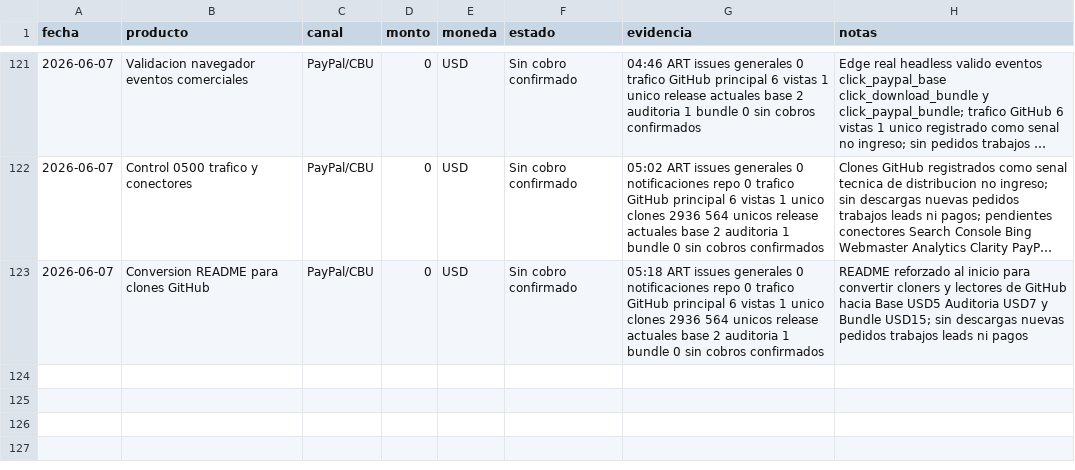
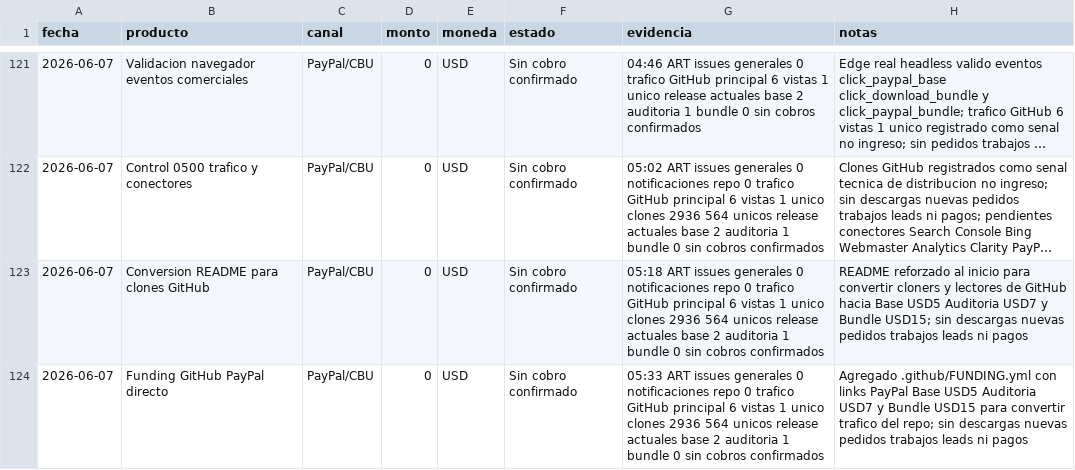
Before and after one commit to bozicovichsantiago20-oss/kit-vendedor-express, a CSV file: operacion/registro-cobros.csv, drawn as a sheet; only a part is shown, gaps mark what is left out; long unchanged cells end in ….

Commit message:
Add GitHub funding purchase links

```diff
--- a/operacion/registro-cobros.csv
+++ b/operacion/registro-cobros.csv
@@ -123 +123,2 @@ fecha,producto,canal,monto,moneda,estado,evidencia,notas
 2026-06-07,Conversion README para clones GitHub,PayPal/CBU,0,USD,Sin cobro confirmado,05:18 ART issues generales 0 notificaciones repo 0 trafico GitHub principal 6 vistas 1 unico clones 2936 564 unicos release actuales base 2 auditoria 1 bundle 0 sin cobros confirmados,README reforzado al inicio para convertir cloners y lectores de GitHub hacia Base USD5 Auditoria USD7 y Bundle USD15; sin descargas nuevas pedidos trabajos leads ni pagos
+2026-06-07,Funding GitHub PayPal directo,PayPal/CBU,0,USD,Sin cobro confirmado,05:33 ART issues generales 0 notificaciones repo 0 trafico GitHub principal 6 vistas 1 unico clones 2936 564 unicos release actuales base 2 auditoria 1 bundle 0 sin cobros confirmados,Agregado .github/FUNDING.yml con links PayPal Base USD5 Auditoria USD7 y Bundle USD15 para convertir trafico del repo; sin descargas nuevas pedidos trabajos leads ni pagos
```
Also changed, not shown: 2 other files.
